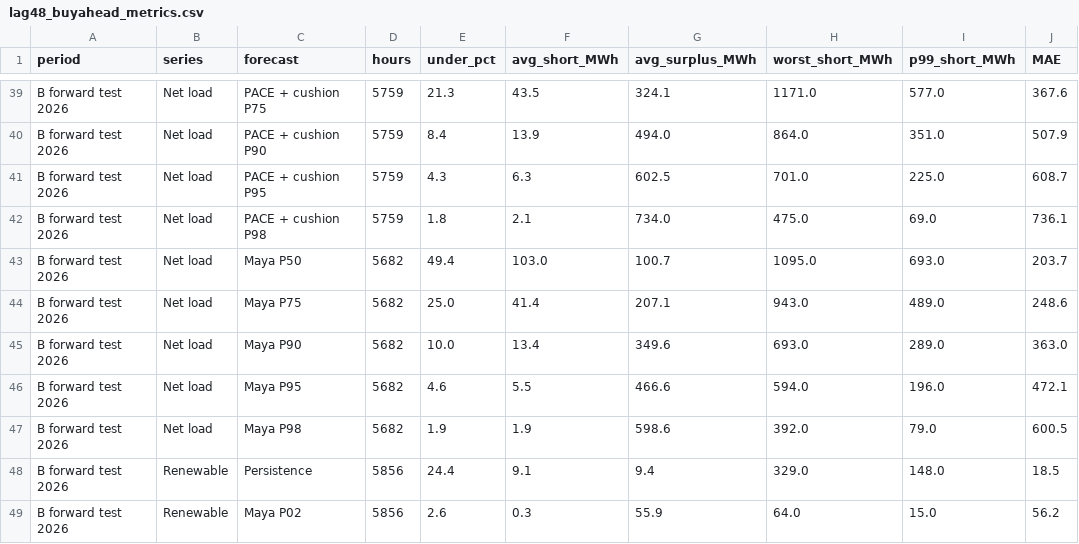
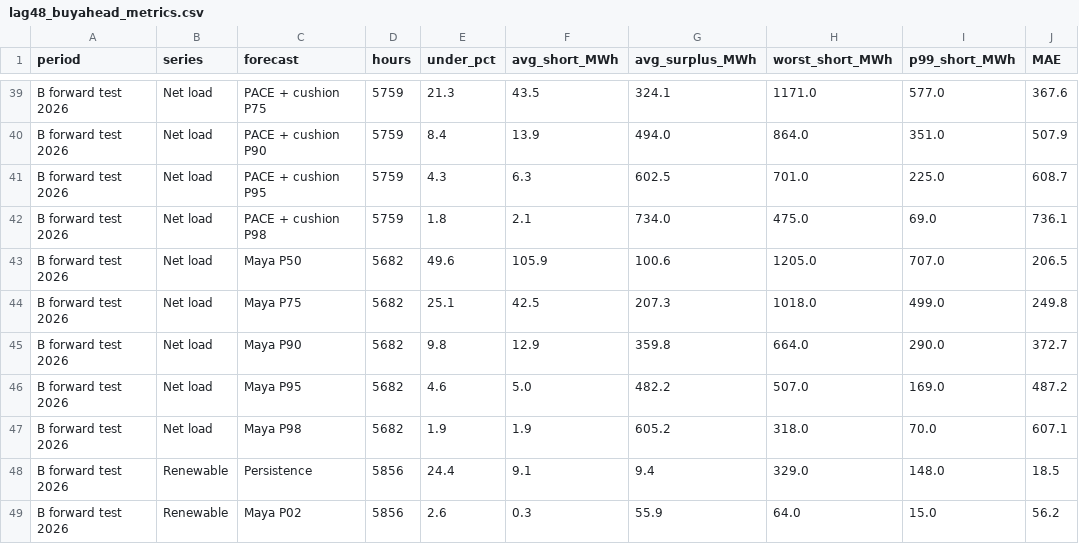
Before and after one commit to RendellRich/maya-forecasting-v2, a CSV file: app/data/lag48_buyahead_metrics.csv, drawn as a sheet; only a part is shown, gaps mark what is left out; the diff covers the shown part only.

```diff
--- a/app/data/lag48_buyahead_metrics.csv
+++ b/app/data/lag48_buyahead_metrics.csv
@@ -42,7 +42,7 @@ B forward test 2026,Net load,PACE + cushion P95,5759,4.3,6.3,602.5,701.0,225.0,6
 B forward test 2026,Net load,PACE + cushion P98,5759,1.8,2.1,734.0,475.0,69.0,736.1
-B forward test 2026,Net load,Maya P50,5682,49.4,103.0,100.7,1095.0,693.0,203.7
-B forward test 2026,Net load,Maya P75,5682,25.0,41.4,207.1,943.0,489.0,248.6
-B forward test 2026,Net load,Maya P90,5682,10.0,13.4,349.6,693.0,289.0,363.0
-B forward test 2026,Net load,Maya P95,5682,4.6,5.5,466.6,594.0,196.0,472.1
-B forward test 2026,Net load,Maya P98,5682,1.9,1.9,598.6,392.0,79.0,600.5
+B forward test 2026,Net load,Maya P50,5682,49.6,105.9,100.6,1205.0,707.0,206.5
+B forward test 2026,Net load,Maya P75,5682,25.1,42.5,207.3,1018.0,499.0,249.8
+B forward test 2026,Net load,Maya P90,5682,9.8,12.9,359.8,664.0,290.0,372.7
+B forward test 2026,Net load,Maya P95,5682,4.6,5.0,482.2,507.0,169.0,487.2
+B forward test 2026,Net load,Maya P98,5682,1.9,1.9,605.2,318.0,70.0,607.1
 B forward test 2026,Renewable,Persistence,5856,24.4,9.1,9.4,329.0,148.0,18.5
```
Also changed, not shown: 126 edited cells elsewhere in this file, app/data/backtest_daily_risk.csv, app/data/lag48_risk_validation.csv, 40 other files.
